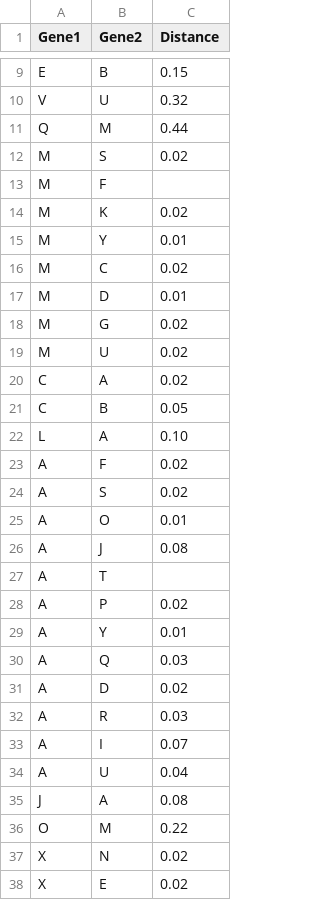
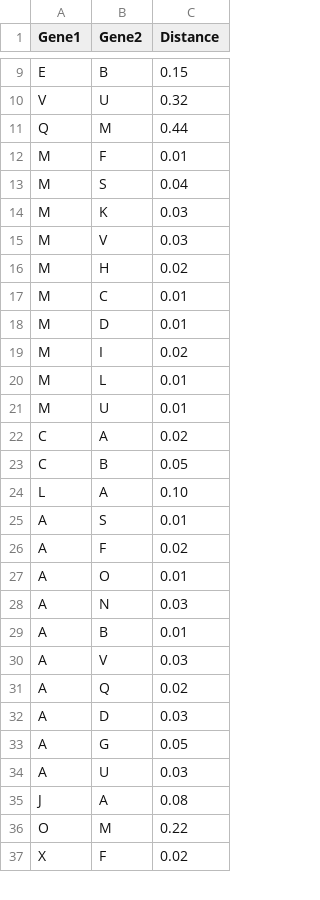
Before and after one commit to hansaimlim/drug-target, a TSV file: perllib/static/demo/randomppi20.tsv, drawn as a sheet; only a part is shown, gaps mark what is left out; the diff covers the shown part only.

```diff
--- a/perllib/static/demo/randomppi20.tsv
+++ b/perllib/static/demo/randomppi20.tsv
@@ -11,10 +11,12 @@ V	U	0.32
 Q	M	0.44
-M	S	0.02
-M	F	
-M	K	0.02
-M	Y	0.01
-M	C	0.02
+M	F	0.01
+M	S	0.04
+M	K	0.03
+M	V	0.03
+M	H	0.02
+M	C	0.01
 M	D	0.01
-M	G	0.02
-M	U	0.02
+M	I	0.02
+M	L	0.01
+M	U	0.01
 C	A	0.02
@@ -22,17 +24,14 @@ C	B	0.05
 L	A	0.10
+A	S	0.01
 A	F	0.02
-A	S	0.02
 A	O	0.01
-A	J	0.08
-A	T	
-A	P	0.02
-A	Y	0.01
-A	Q	0.03
-A	D	0.02
-A	R	0.03
-A	I	0.07
-A	U	0.04
+A	N	0.03
+A	B	0.01
+A	V	0.03
+A	Q	0.02
+A	D	0.03
+A	G	0.05
+A	U	0.03
 J	A	0.08
 O	M	0.22
-X	N	0.02
-X	E	0.02
+X	F	0.02
```
Also changed, not shown: 4 added rows and 15 edited cells elsewhere in this file, 1 other file.
